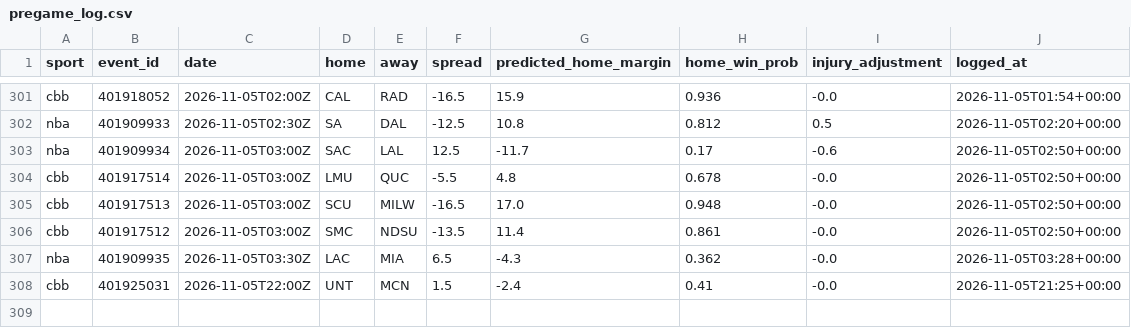
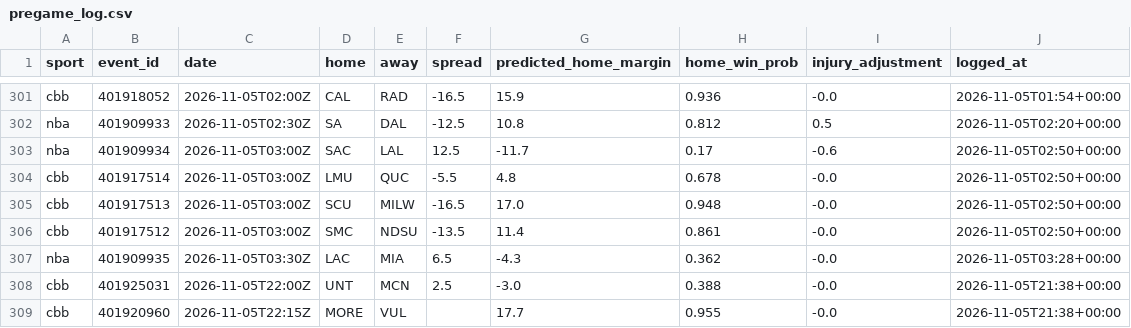
Before and after one commit to adotscotty/HandsDownAI, a CSV file: data/pregame_log.csv, drawn as a sheet; only a part is shown, gaps mark what is left out.

```diff
--- a/data/pregame_log.csv
+++ b/data/pregame_log.csv
@@ -307,2 +307,3 @@ cbb,401917512,2026-11-05T03:00Z,SMC,NDSU,-13.5,11.4,0.861,-0.0,2026-11-05T02:50+
 nba,401909935,2026-11-05T03:30Z,LAC,MIA,6.5,-4.3,0.362,-0.0,2026-11-05T03:28+00:00
-cbb,401925031,2026-11-05T22:00Z,UNT,MCN,1.5,-2.4,0.41,-0.0,2026-11-05T21:25+00:00
+cbb,401925031,2026-11-05T22:00Z,UNT,MCN,2.5,-3.0,0.388,-0.0,2026-11-05T21:38+00:00
+cbb,401920960,2026-11-05T22:15Z,MORE,VUL,,17.7,0.955,-0.0,2026-11-05T21:38+00:00
```
Also changed, not shown: data/first_lines.csv, 1 other file.
